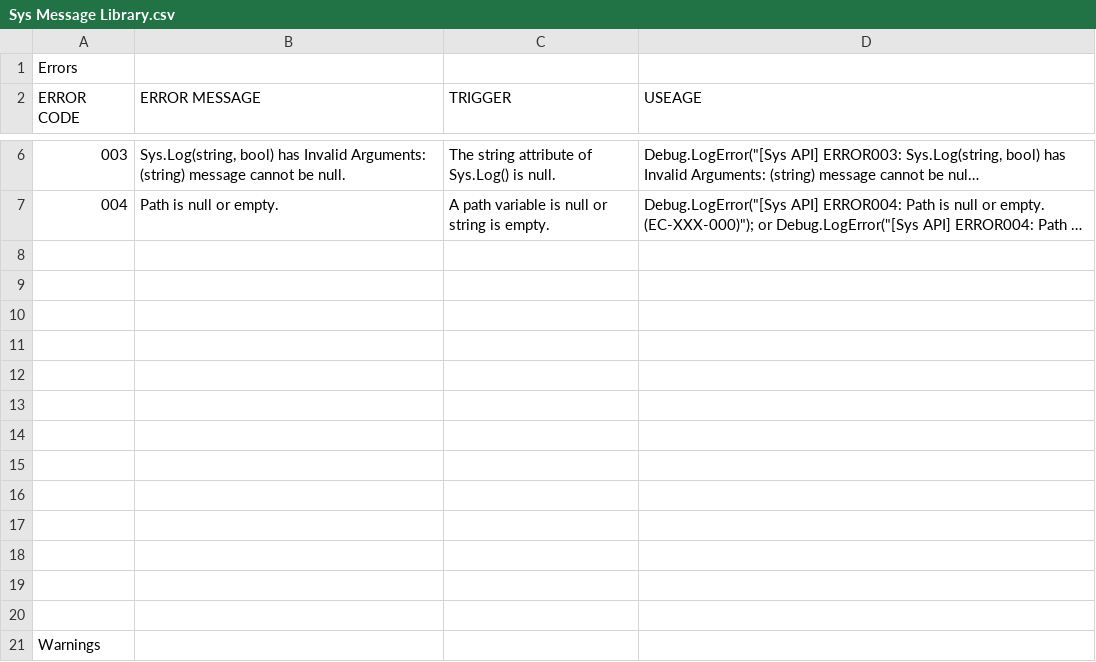
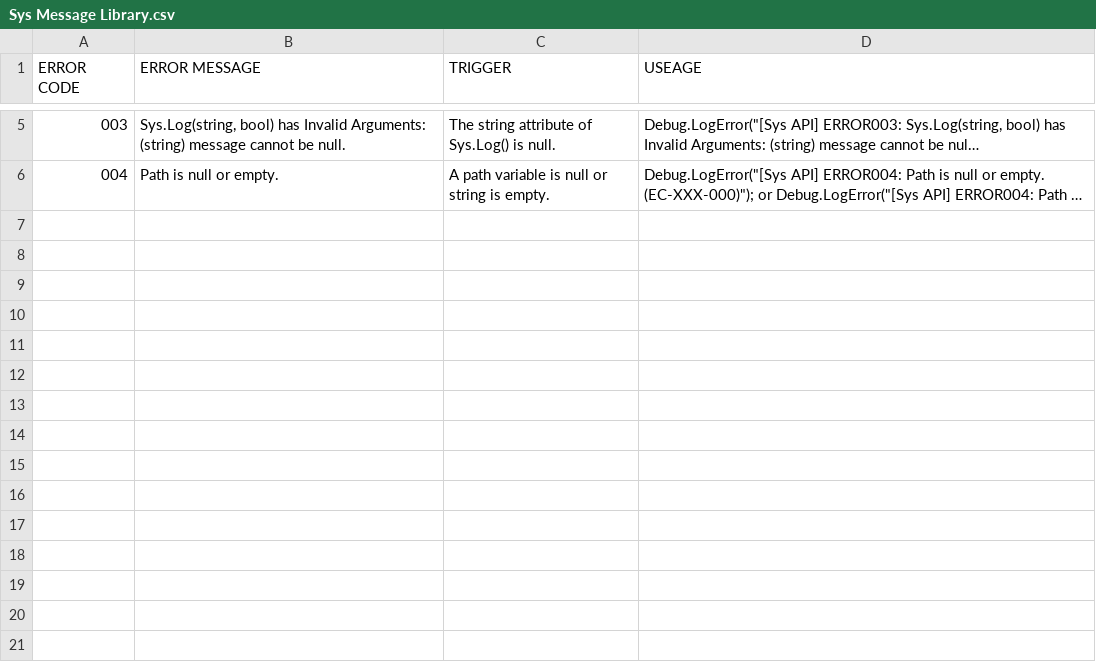
Before and after one commit to Alpaca-Studio/UnitySysAPI, a CSV file: Documentation/Misc/Sys Message Library.csv, drawn as a sheet; only a part is shown, gaps mark what is left out; long unchanged cells end in …; the diff names each change by its address in the sheet, - before the commit and + after, or states it on an @@ line.

Commit message:
Update Sys Message Library.csv

```diff
--- a/Documentation/Misc/Sys Message Library.csv
+++ b/Documentation/Misc/Sys Message Library.csv
-row 1: Errors
-row 8: (empty)
-row 9: (empty)
-row 10: (empty)
-row 11: (empty)
-row 12: (empty)
-row 13: (empty)
-row 14: (empty)
-row 15: (empty)
-row 16: (empty)
-row 17: (empty)
-row 18: (empty)
-row 19: (empty)
-row 20: (empty)
-row 21: Warnings
```
